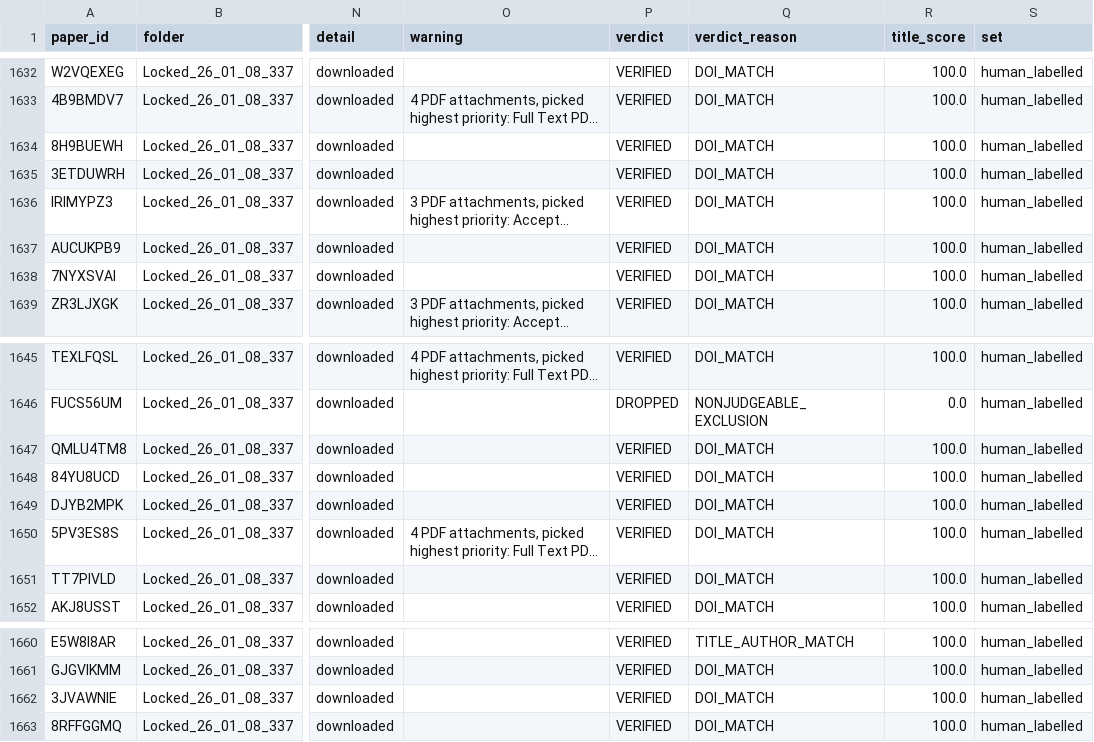
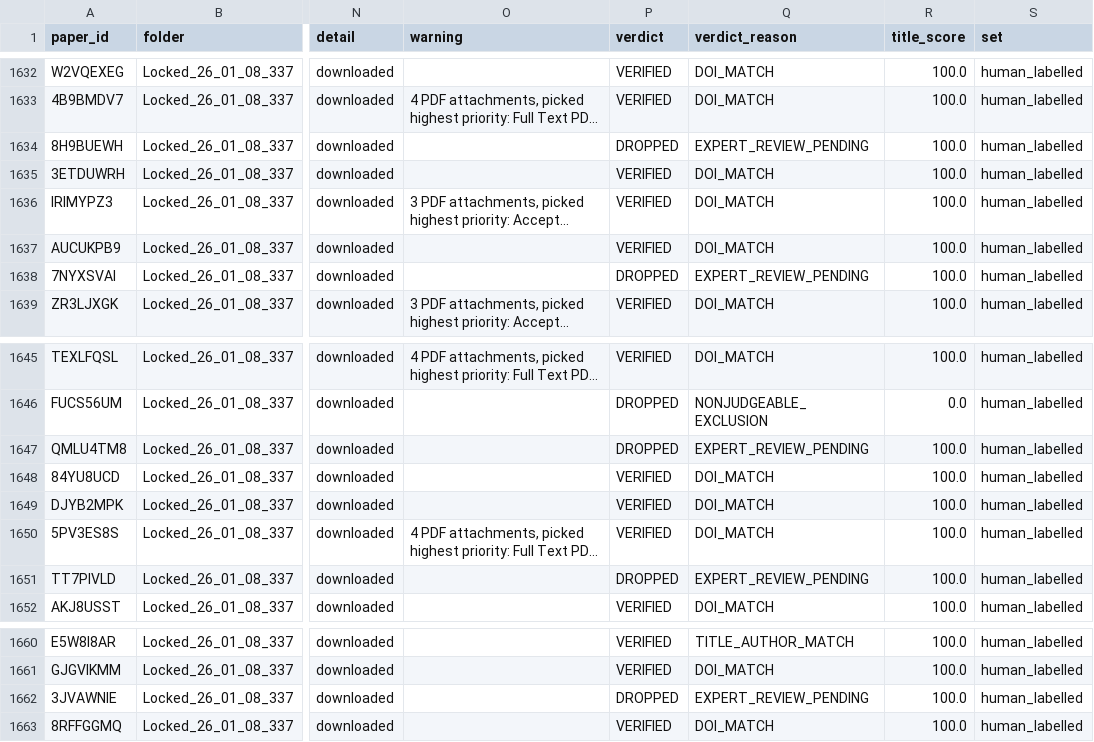
Before and after one commit to CharlieBuhanan/Automated-Detection-of-Ignored-Clustering-and-Restricted-Randomization-in-Trials-with-Clusters, a CSV file: data/zotero_manifest.csv, drawn as a sheet; only a part is shown, gaps mark what is left out; long unchanged cells end in …; the diff names each change by its address in the sheet, - before the commit and + after, or states it on an @@ line.

```diff
--- a/data/zotero_manifest.csv
+++ b/data/zotero_manifest.csv
-P1634 (verdict): VERIFIED
+P1634 (verdict): DROPPED
-Q1634 (verdict_reason): DOI_MATCH
+Q1634 (verdict_reason): EXPERT_REVIEW_PENDING
-P1638 (verdict): VERIFIED
+P1638 (verdict): DROPPED
-Q1638 (verdict_reason): DOI_MATCH
+Q1638 (verdict_reason): EXPERT_REVIEW_PENDING
-P1647 (verdict): VERIFIED
+P1647 (verdict): DROPPED
-Q1647 (verdict_reason): DOI_MATCH
+Q1647 (verdict_reason): EXPERT_REVIEW_PENDING
-P1651 (verdict): VERIFIED
+P1651 (verdict): DROPPED
-Q1651 (verdict_reason): DOI_MATCH
+Q1651 (verdict_reason): EXPERT_REVIEW_PENDING
-P1662 (verdict): VERIFIED
+P1662 (verdict): DROPPED
-Q1662 (verdict_reason): DOI_MATCH
+Q1662 (verdict_reason): EXPERT_REVIEW_PENDING
```
Also changed, not shown: results/review/18_expert_review_dropped.csv, 16 other files.
